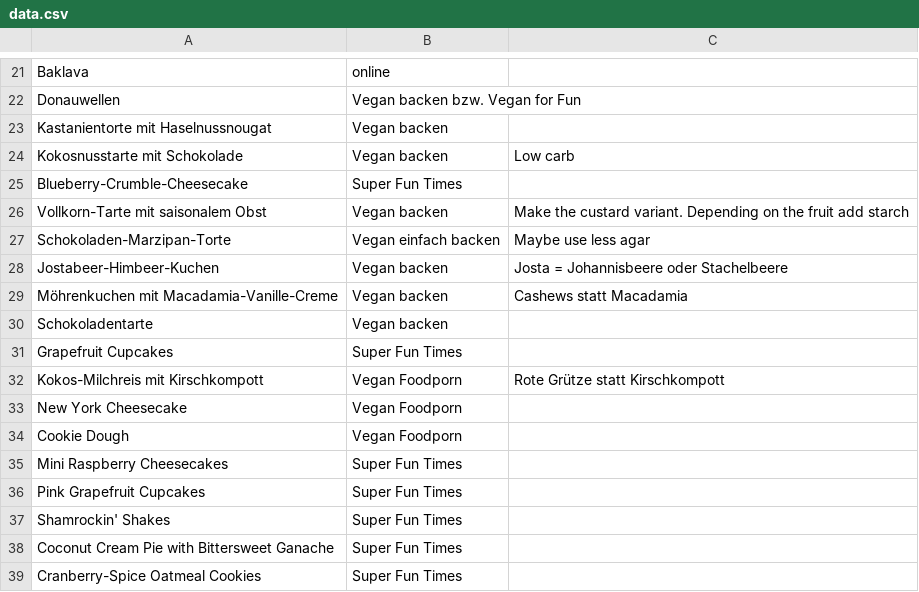
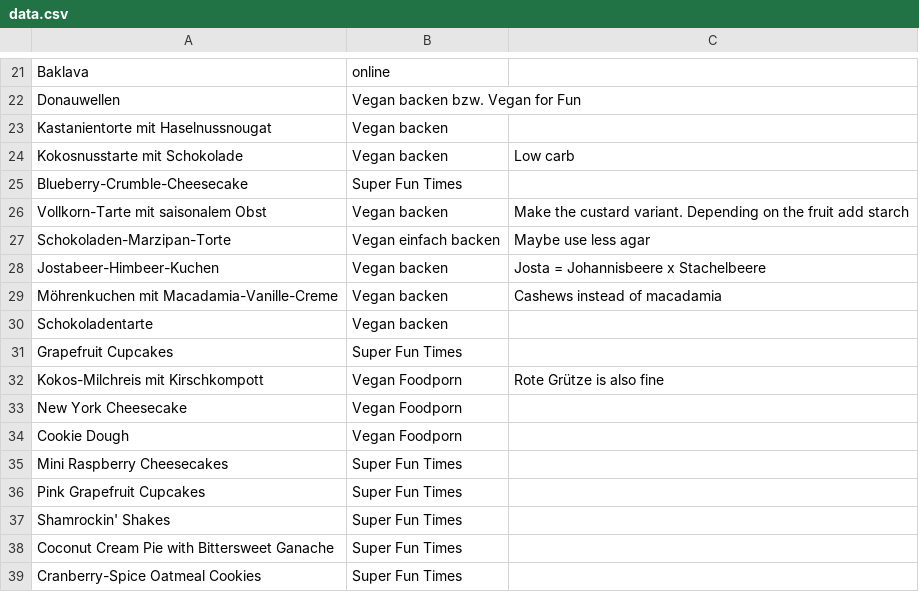
Before and after one commit to nikitaDanilenko/nikitaDanilenko.github.io, a CSV file: food/dessert/data.csv, drawn as a sheet; only a part is shown, gaps mark what is left out; the diff names each change by its address in the sheet, - before the commit and + after, or states it on an @@ line.

```diff
--- a/food/dessert/data.csv
+++ b/food/dessert/data.csv
-C28: Josta = Johannisbeere oder Stachelbeere
+C28: Josta = Johannisbeere x Stachelbeere
-C29: Cashews statt Macadamia
+C29: Cashews instead of macadamia
-C32: Rote Grütze statt Kirschkompott
+C32: Rote Grütze is also fine
```
Also changed, not shown: food/regular/data.csv, food/salads/data.csv, 2 other files.
